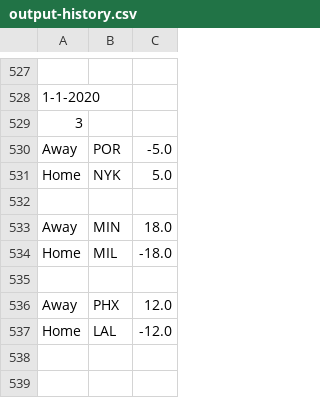
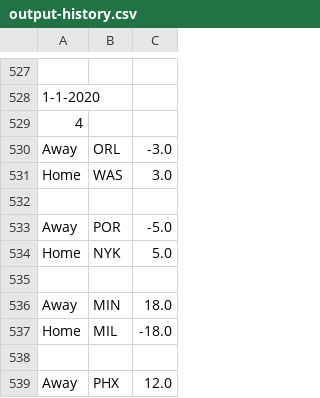
Before and after one commit to FNoonan720/NBA-Game-Model-Scraper, a CSV file: output-history.csv, drawn as a sheet; only a part is shown, gaps mark what is left out; the shorter side is filled out with more unchanged rows; the diff names each change by its address in the sheet, - before the commit and + after, or states it on an @@ line.

```diff
--- a/output-history.csv
+++ b/output-history.csv
-A529: 3
+A529: 4
+row 530: Away | ORL | -3.0
+row 531: Home | WAS | 3.0
+row 532: (empty)
```
Also changed, not shown: output.csv, 4 other files.
